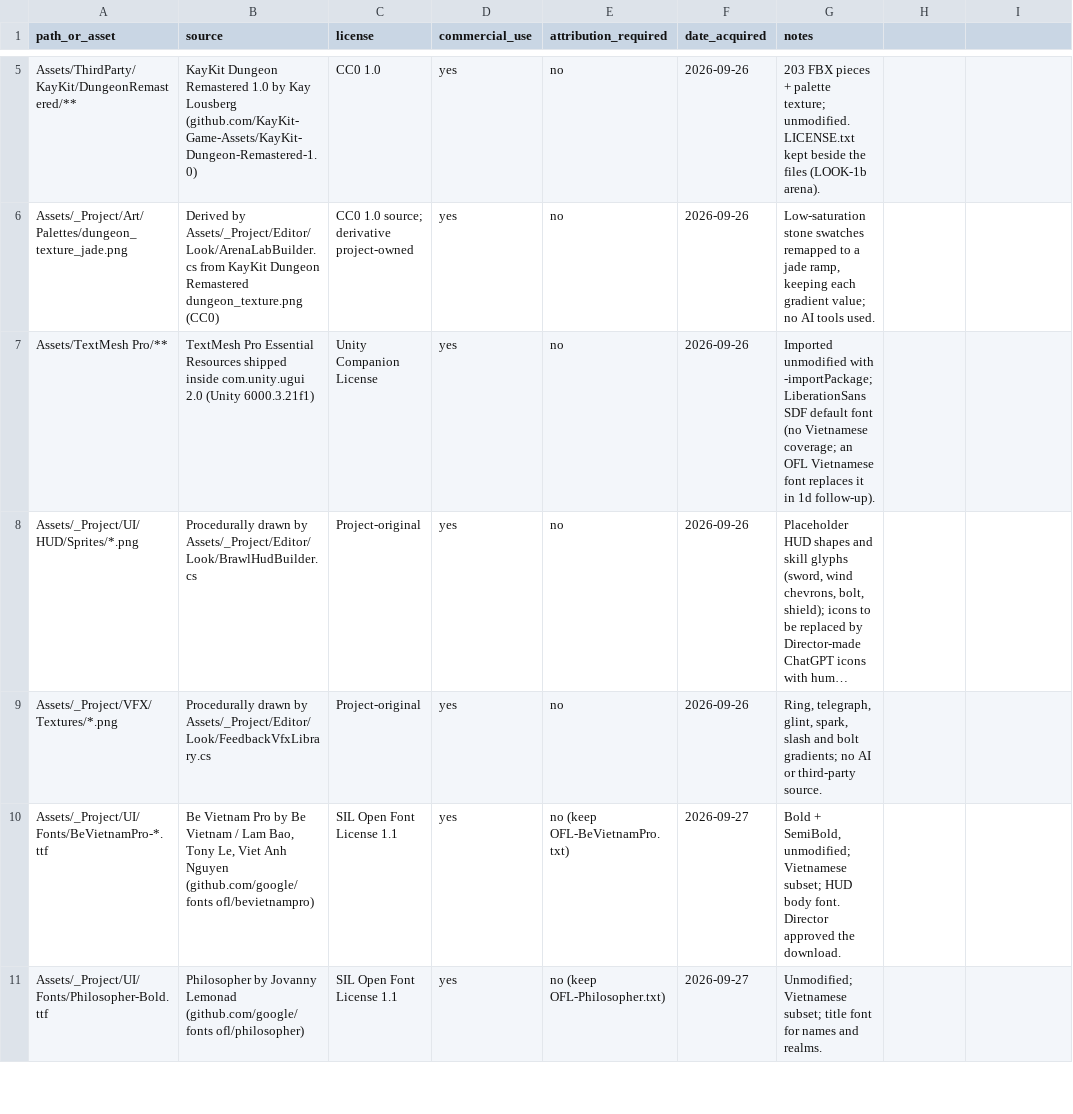
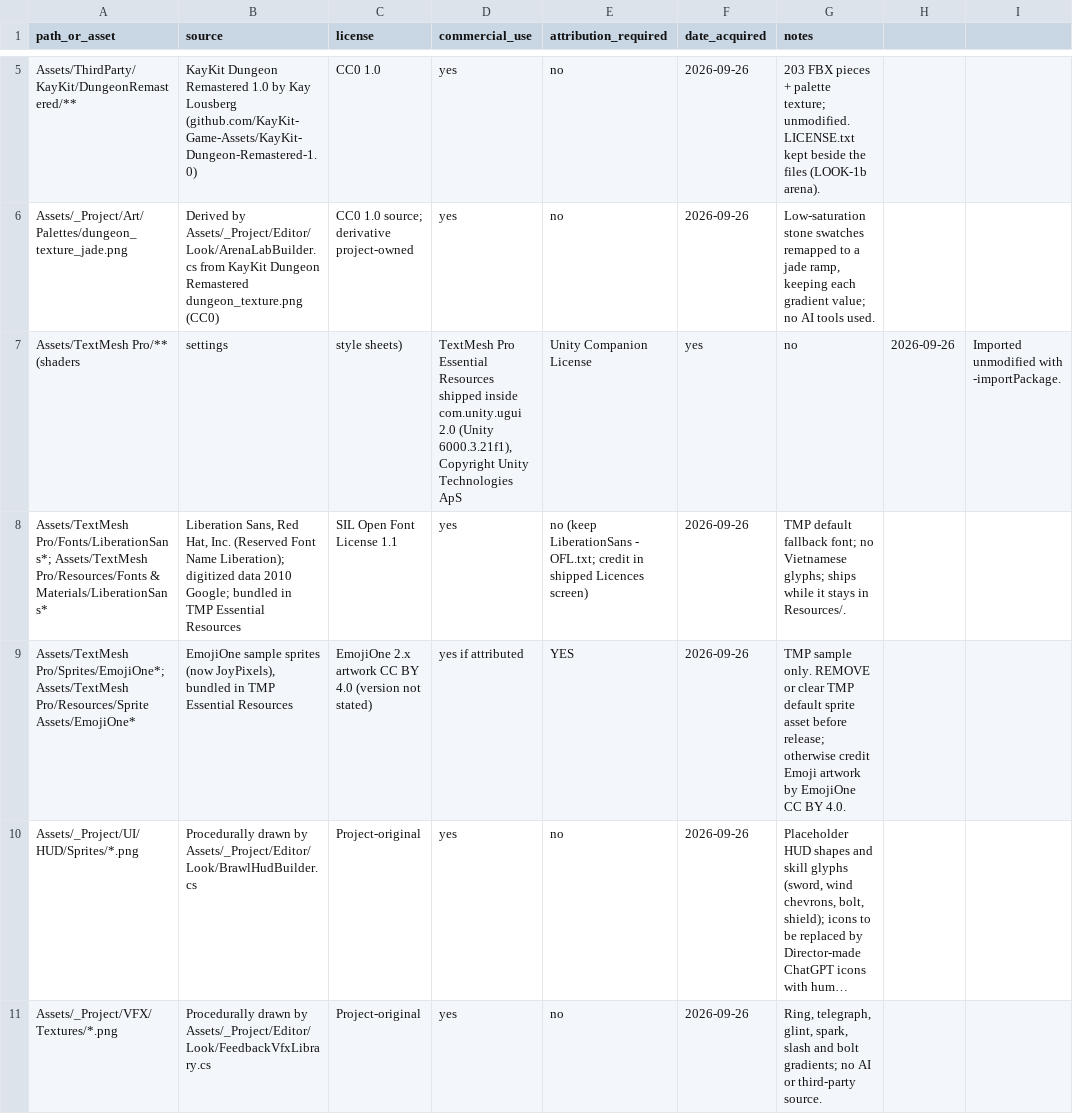
Before and after one commit to ShenJun93/tieu-tien-ky-game, a CSV file: ASSET_SOURCES.csv, drawn as a sheet; only a part is shown, gaps mark what is left out; the shorter side is filled out with more unchanged rows; long unchanged cells end in …; removed rows and columns are numbered as before the commit, all else as after; the diff names each change by its address in the sheet, - before the commit and + after, or states it on an @@ line.

```diff
--- a/ASSET_SOURCES.csv
+++ b/ASSET_SOURCES.csv
-row 7: Assets/TextMesh Pro/** | TextMesh Pro Essential Resources shipped inside com.unity.ugui 2.0 (Unity 6000.3.21f1) | Unity Companion License | yes | no | 2026-09-26 | Imported unmodified with -importPackage; LiberationSans SDF default font (no Vietnamese coverage; an OFL Vietnamese font replaces it in 1d follow-up).
+row 7: Assets/TextMesh Pro/** (shaders | settings | style sheets) | TextMesh Pro Essential Resources shipped inside com.unity.ugui 2.0 (Unity 6000.3.21f1), Copyright Unity Technologies ApS | Unity Companion License | yes | no | 2026-09-26 | Imported unmodified with -importPackage.
+row 8: Assets/TextMesh Pro/Fonts/LiberationSans*; Assets/TextMesh Pro/Resources/Fonts & Materials/LiberationSans* | Liberation Sans, Red Hat, Inc. (Reserved Font Name Liberation); digitized data 2010 Google; bundled in TMP Essential Resources | SIL Open Font License 1.1 | yes | no (keep LiberationSans - OFL.txt; credit in shipped Licences screen) | 2026-09-26 | TMP default fallback font; no Vietnamese glyphs; ships while it stays in Resources/.
+row 9: Assets/TextMesh Pro/Sprites/EmojiOne*; Assets/TextMesh Pro/Resources/Sprite Assets/EmojiOne* | EmojiOne sample sprites (now JoyPixels), bundled in TMP Essential Resources | EmojiOne 2.x artwork CC BY 4.0 (version not stated) | yes if attributed | YES | 2026-09-26 | TMP sample only. REMOVE or clear TMP default sprite asset before release; otherwise credit Emoji artwork by EmojiOne CC BY 4.0.
```
